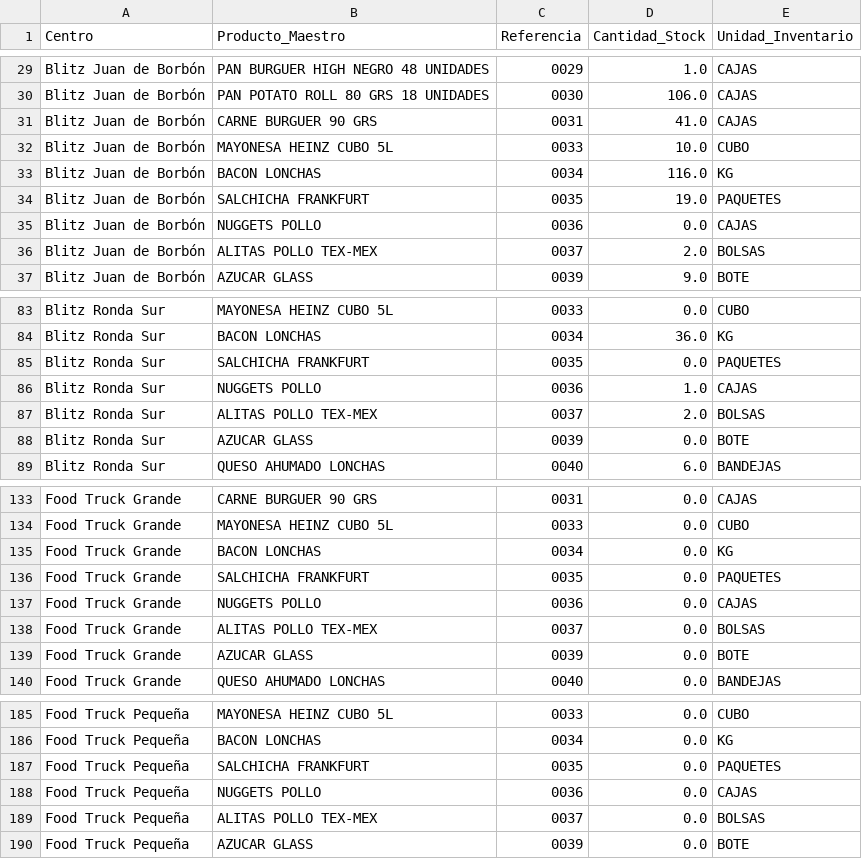
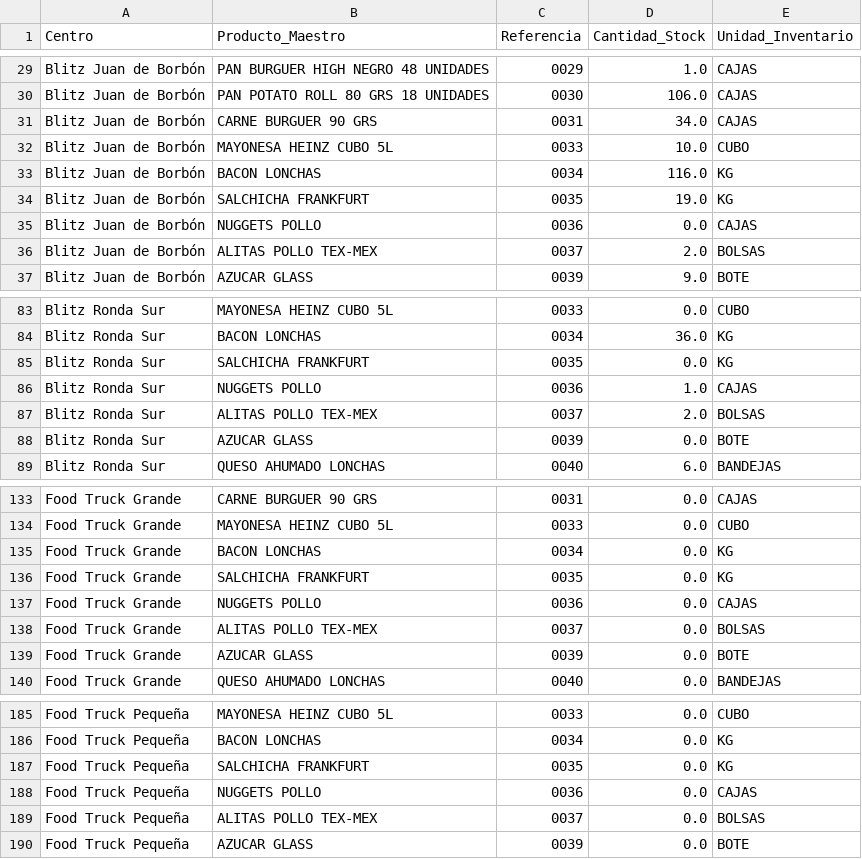
Before and after one commit to salvaandreo-lab/blitz-stock, a CSV file: Stock_Actual.csv, drawn as a sheet; only a part is shown, gaps mark what is left out.

Commit message:
Actualización de Stock_Actual.csv

```diff
--- a/Stock_Actual.csv
+++ b/Stock_Actual.csv
@@ -30,6 +30,6 @@ Blitz  Juan de Borbón,PAN BURGUER HIGH NEGRO 48 UNIDADES,0029,1.0,CAJAS
 Blitz  Juan de Borbón,PAN POTATO ROLL 80 GRS 18 UNIDADES,0030,106.0,CAJAS
-Blitz  Juan de Borbón,CARNE BURGUER 90 GRS,0031,41.0,CAJAS
+Blitz  Juan de Borbón,CARNE BURGUER 90 GRS,0031,34.0,CAJAS
 Blitz  Juan de Borbón,MAYONESA HEINZ CUBO 5L,0033,10.0,CUBO
 Blitz  Juan de Borbón,BACON LONCHAS,0034,116.0,KG
-Blitz  Juan de Borbón,SALCHICHA FRANKFURT,0035,19.0,PAQUETES
+Blitz  Juan de Borbón,SALCHICHA FRANKFURT,0035,19.0,KG
 Blitz  Juan de Borbón,NUGGETS POLLO,0036,0.0,CAJAS
@@ -84,3 +84,3 @@ Blitz Ronda Sur,MAYONESA HEINZ CUBO 5L,0033,0.0,CUBO
 Blitz Ronda Sur,BACON LONCHAS,0034,36.0,KG
-Blitz Ronda Sur,SALCHICHA FRANKFURT,0035,0.0,PAQUETES
+Blitz Ronda Sur,SALCHICHA FRANKFURT,0035,0.0,KG
 Blitz Ronda Sur,NUGGETS POLLO,0036,1.0,CAJAS
@@ -135,3 +135,3 @@ Food Truck Grande,MAYONESA HEINZ CUBO 5L,0033,0.0,CUBO
 Food Truck Grande,BACON LONCHAS,0034,0.0,KG
-Food Truck Grande,SALCHICHA FRANKFURT,0035,0.0,PAQUETES
+Food Truck Grande,SALCHICHA FRANKFURT,0035,0.0,KG
 Food Truck Grande,NUGGETS POLLO,0036,0.0,CAJAS
@@ -186,3 +186,3 @@ Food Truck Pequeña,MAYONESA HEINZ CUBO 5L,0033,0.0,CUBO
 Food Truck Pequeña,BACON LONCHAS,0034,0.0,KG
-Food Truck Pequeña,SALCHICHA FRANKFURT,0035,0.0,PAQUETES
+Food Truck Pequeña,SALCHICHA FRANKFURT,0035,0.0,KG
 Food Truck Pequeña,NUGGETS POLLO,0036,0.0,CAJAS
```
